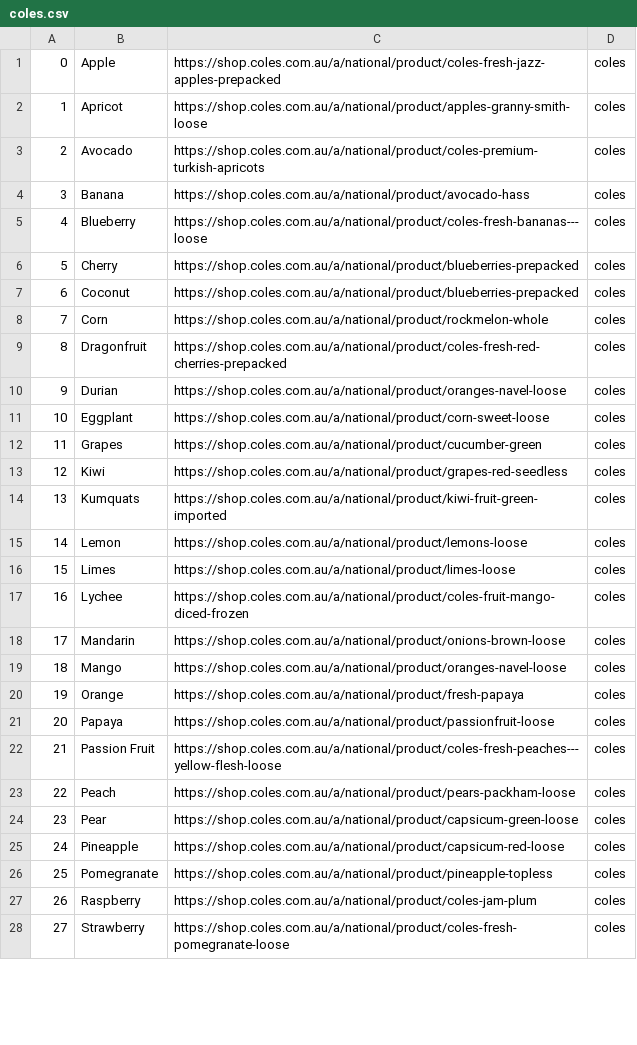
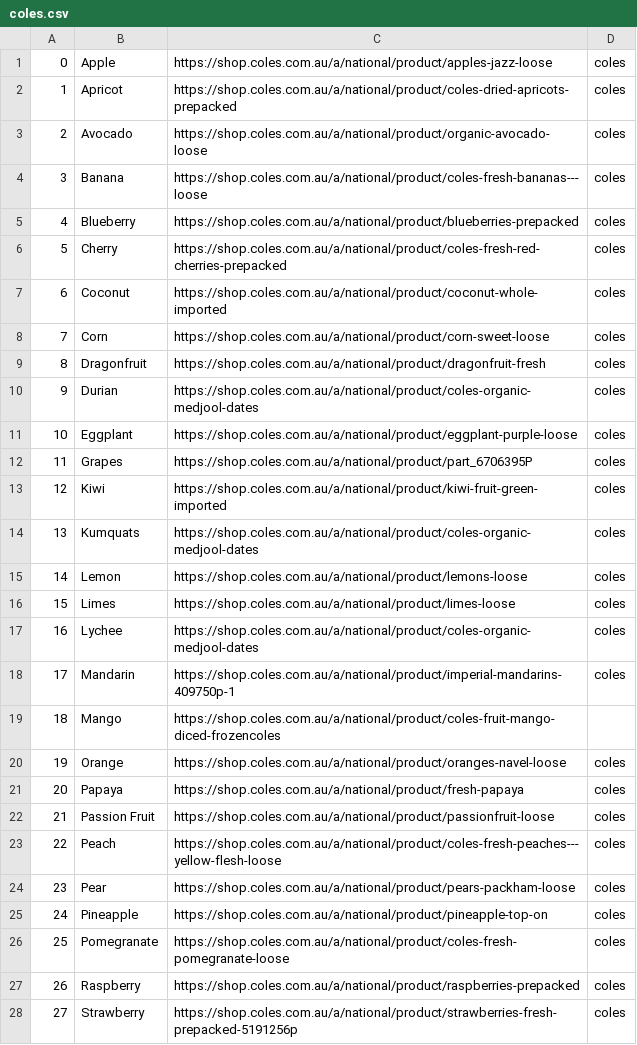
Before and after one commit to MattFuaux/team-12-project, a CSV file: scraper/coles.csv, drawn as a sheet; only a part is shown; the diff covers the shown part only.

Commit message:
Updated coles scraper links

```diff
--- a/scraper/coles.csv
+++ b/scraper/coles.csv
@@ -1,28 +1,28 @@
-0,Apple,https://shop.coles.com.au/a/national/product/coles-fresh-jazz-apples-prepacked,coles
-1,Apricot,https://shop.coles.com.au/a/national/product/apples-granny-smith-loose,coles
-2,Avocado,https://shop.coles.com.au/a/national/product/coles-premium-turkish-apricots,coles
-3,Banana,https://shop.coles.com.au/a/national/product/avocado-hass,coles
-4,Blueberry,https://shop.coles.com.au/a/national/product/coles-fresh-bananas---loose,coles
-5,Cherry,https://shop.coles.com.au/a/national/product/blueberries-prepacked,coles
-6,Coconut,https://shop.coles.com.au/a/national/product/blueberries-prepacked,coles
-7,Corn,https://shop.coles.com.au/a/national/product/rockmelon-whole,coles
-8,Dragonfruit,https://shop.coles.com.au/a/national/product/coles-fresh-red-cherries-prepacked,coles
-9,Durian,https://shop.coles.com.au/a/national/product/oranges-navel-loose,coles
-10,Eggplant,https://shop.coles.com.au/a/national/product/corn-sweet-loose,coles
-11,Grapes,https://shop.coles.com.au/a/national/product/cucumber-green,coles
-12,Kiwi,https://shop.coles.com.au/a/national/product/grapes-red-seedless,coles
-13,Kumquats,https://shop.coles.com.au/a/national/product/kiwi-fruit-green-imported,coles
+0,Apple,https://shop.coles.com.au/a/national/product/apples-jazz-loose,coles
+1,Apricot,https://shop.coles.com.au/a/national/product/coles-dried-apricots-prepacked,coles
+2,Avocado,https://shop.coles.com.au/a/national/product/organic-avocado-loose,coles
+3,Banana,https://shop.coles.com.au/a/national/product/coles-fresh-bananas---loose,coles
+4,Blueberry,https://shop.coles.com.au/a/national/product/blueberries-prepacked,coles
+5,Cherry,https://shop.coles.com.au/a/national/product/coles-fresh-red-cherries-prepacked,coles
+6,Coconut,https://shop.coles.com.au/a/national/product/coconut-whole-imported,coles
+7,Corn,https://shop.coles.com.au/a/national/product/corn-sweet-loose,coles
+8,Dragonfruit,https://shop.coles.com.au/a/national/product/dragonfruit-fresh,coles
+9,Durian,https://shop.coles.com.au/a/national/product/coles-organic-medjool-dates,coles
+10,Eggplant,https://shop.coles.com.au/a/national/product/eggplant-purple-loose,coles
+11,Grapes,https://shop.coles.com.au/a/national/product/part_6706395P,coles
+12,Kiwi,https://shop.coles.com.au/a/national/product/kiwi-fruit-green-imported,coles
+13,Kumquats,https://shop.coles.com.au/a/national/product/coles-organic-medjool-dates,coles
 14,Lemon,https://shop.coles.com.au/a/national/product/lemons-loose,coles
 15,Limes,https://shop.coles.com.au/a/national/product/limes-loose,coles
-16,Lychee,https://shop.coles.com.au/a/national/product/coles-fruit-mango-diced-frozen,coles
-17,Mandarin,https://shop.coles.com.au/a/national/product/onions-brown-loose,coles
-18,Mango,https://shop.coles.com.au/a/national/product/oranges-navel-loose,coles
-19,Orange,https://shop.coles.com.au/a/national/product/fresh-papaya,coles
-20,Papaya,https://shop.coles.com.au/a/national/product/passionfruit-loose,coles
-21,Passion Fruit,https://shop.coles.com.au/a/national/product/coles-fresh-peaches---yellow-flesh-loose,coles
-22,Peach,https://shop.coles.com.au/a/national/product/pears-packham-loose,coles
-23,Pear,https://shop.coles.com.au/a/national/product/capsicum-green-loose,coles
-24,Pineapple,https://shop.coles.com.au/a/national/product/capsicum-red-loose,coles
-25,Pomegranate,https://shop.coles.com.au/a/national/product/pineapple-topless,coles
-26,Raspberry,https://shop.coles.com.au/a/national/product/coles-jam-plum,coles
-27,Strawberry,https://shop.coles.com.au/a/national/product/coles-fresh-pomegranate-loose,coles
+16,Lychee,https://shop.coles.com.au/a/national/product/coles-organic-medjool-dates,coles
+17,Mandarin,https://shop.coles.com.au/a/national/product/imperial-mandarins-409750p-1,coles
+18,Mango,https://shop.coles.com.au/a/national/product/coles-fruit-mango-diced-frozencoles
+19,Orange,https://shop.coles.com.au/a/national/product/oranges-navel-loose,coles
+20,Papaya,https://shop.coles.com.au/a/national/product/fresh-papaya,coles
+21,Passion Fruit,https://shop.coles.com.au/a/national/product/passionfruit-loose,coles
+22,Peach,https://shop.coles.com.au/a/national/product/coles-fresh-peaches---yellow-flesh-loose,coles
+23,Pear,https://shop.coles.com.au/a/national/product/pears-packham-loose,coles
+24,Pineapple,https://shop.coles.com.au/a/national/product/pineapple-top-on,coles
+25,Pomegranate,https://shop.coles.com.au/a/national/product/coles-fresh-pomegranate-loose,coles
+26,Raspberry,https://shop.coles.com.au/a/national/product/raspberries-prepacked,coles
+27,Strawberry,https://shop.coles.com.au/a/national/product/strawberries-fresh-prepacked-5191256p,coles
```
Also changed, not shown: 2 edited cells elsewhere in this file.
